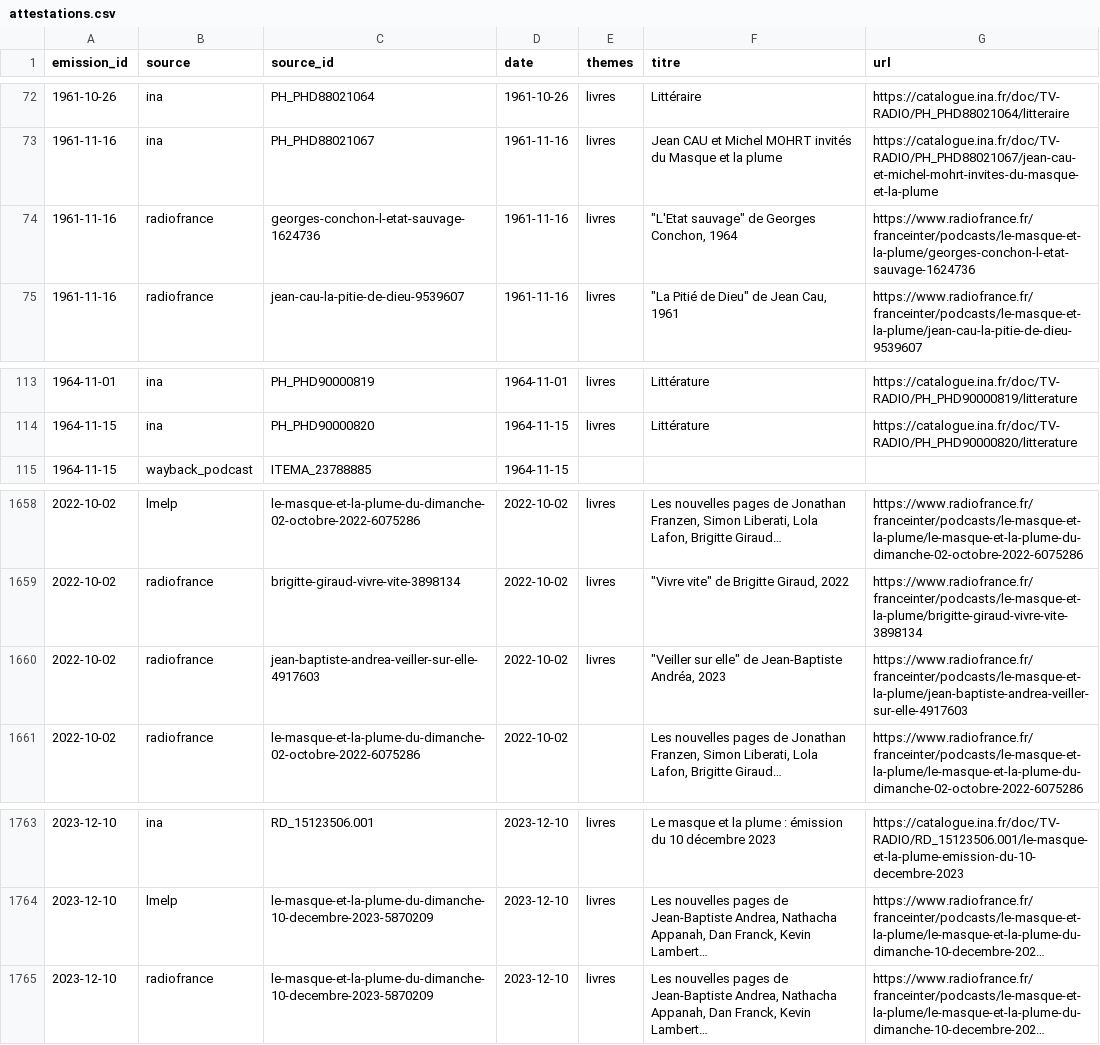
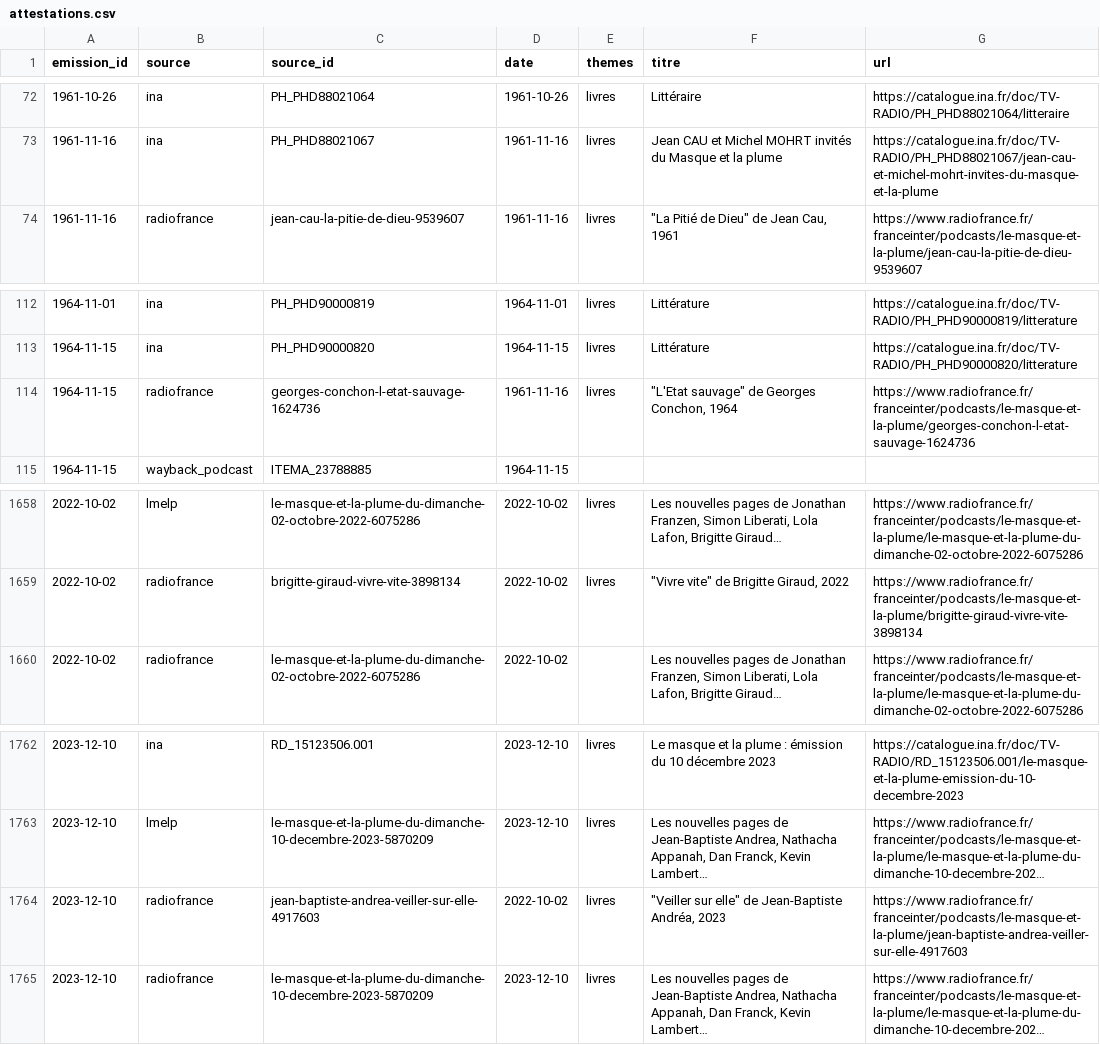
Before and after one commit to castorfou/lmelp-pap, a CSV file: data/processed/attestations.csv, drawn as a sheet; only a part is shown, gaps mark what is left out; long unchanged cells end in …; removed rows and columns are numbered as before the commit, all else as after; the diff names each change by its address in the sheet, - before the commit and + after, or states it on an @@ line.

```diff
--- a/data/processed/attestations.csv
+++ b/data/processed/attestations.csv
-row 74: 1961-11-16 | radiofrance | georges-conchon-l-etat-sauvage-1624736 | 1961-11-16 | livres | "L'Etat sauvage" de Georges Conchon, 1964 | https://www.radiofrance.fr/franceinter/podcasts/le-masque-et-la-plume/georges-conchon-l-etat-sauvage-1624736
+row 114: 1964-11-15 | radiofrance | georges-conchon-l-etat-sauvage-1624736 | 1961-11-16 | livres | "L'Etat sauvage" de Georges Conchon, 1964 | https://www.radiofrance.fr/franceinter/podcasts/le-masque-et-la-plume/georges-conchon-l-etat-sauvage-1624736
-row 1660: 2022-10-02 | radiofrance | jean-baptiste-andrea-veiller-sur-elle-4917603 | 2022-10-02 | livres | "Veiller sur elle" de Jean-Baptiste Andréa, 2023 | https://www.radiofrance.fr/franceinter/podcasts/le-masque-et-la-plume/jean-baptiste-andrea-veiller-sur-elle-4917603
+row 1764: 2023-12-10 | radiofrance | jean-baptiste-andrea-veiller-sur-elle-4917603 | 2022-10-02 | livres | "Veiller sur elle" de Jean-Baptiste Andréa, 2023 | https://www.radiofrance.fr/franceinter/podcasts/le-masque-et-la-plume/jean-baptiste-andrea-veiller-sur-elle-4917603
```
Also changed, not shown: data/processed/arbitrages.csv, data/processed/doutes.csv, 2 other files.
